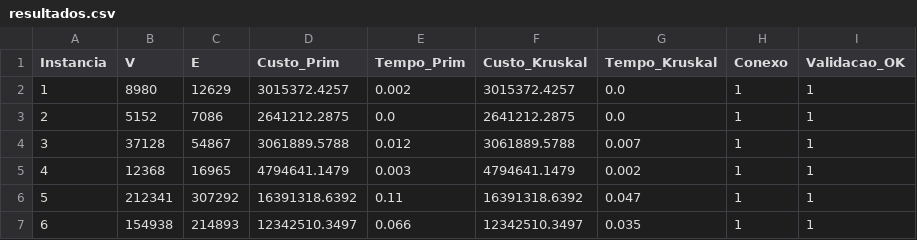
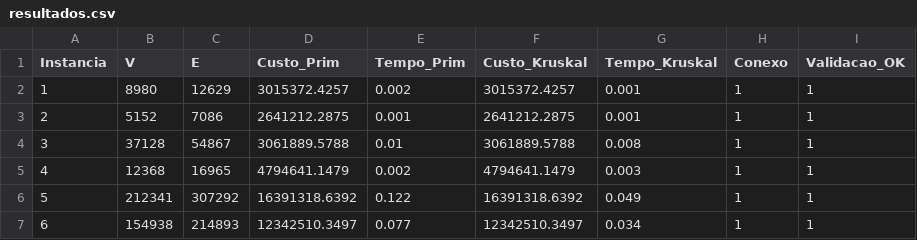
Before and after one commit to hito-boo/mst-prim-kruskal-benchmark, a CSV file: resultados.csv, drawn as a sheet.

Commit message:
Update resultados.csv to correct timing values for Kruskal's algorithm

```diff
--- a/resultados.csv
+++ b/resultados.csv
@@ -1,7 +1,7 @@
 Instancia,V,E,Custo_Prim,Tempo_Prim,Custo_Kruskal,Tempo_Kruskal,Conexo,Validacao_OK
-1,8980,12629,3015372.4257,0.002,3015372.4257,0.0,1,1
-2,5152,7086,2641212.2875,0.0,2641212.2875,0.0,1,1
-3,37128,54867,3061889.5788,0.012,3061889.5788,0.007,1,1
-4,12368,16965,4794641.1479,0.003,4794641.1479,0.002,1,1
-5,212341,307292,16391318.6392,0.11,16391318.6392,0.047,1,1
-6,154938,214893,12342510.3497,0.066,12342510.3497,0.035,1,1
+1,8980,12629,3015372.4257,0.002,3015372.4257,0.001,1,1
+2,5152,7086,2641212.2875,0.001,2641212.2875,0.001,1,1
+3,37128,54867,3061889.5788,0.01,3061889.5788,0.008,1,1
+4,12368,16965,4794641.1479,0.002,4794641.1479,0.003,1,1
+5,212341,307292,16391318.6392,0.122,16391318.6392,0.049,1,1
+6,154938,214893,12342510.3497,0.077,12342510.3497,0.034,1,1
```
Also changed, not shown: 2 other files.
